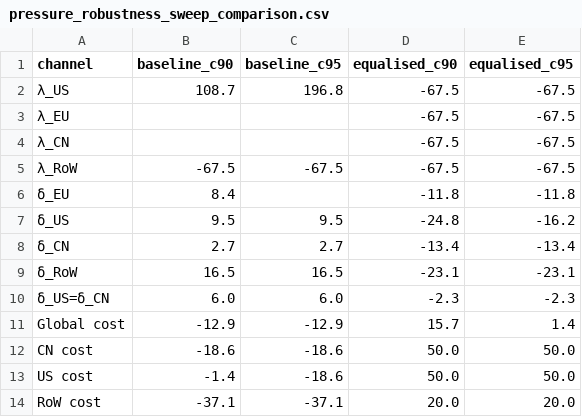
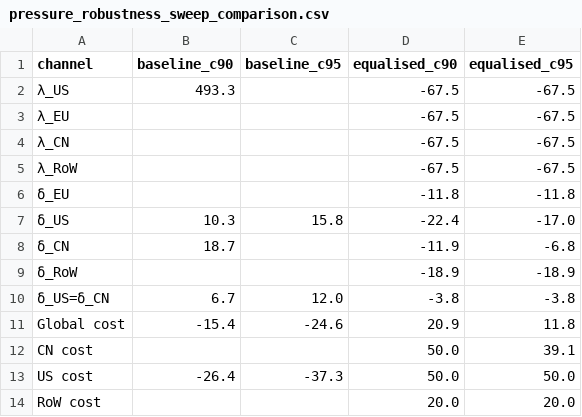
Before and after one commit to daviddmvnm/Climate-Dissertation, a CSV file: results/pressure_robustness_sweep_comparison.csv, drawn as a sheet; only a part is shown; the diff covers the shown part only.

```diff
--- a/results/pressure_robustness_sweep_comparison.csv
+++ b/results/pressure_robustness_sweep_comparison.csv
@@ -1,14 +1,14 @@
 channel,baseline_c90,baseline_c95,equalised_c90,equalised_c95
-λ_US,108.7,196.8,-67.5,-67.5
+λ_US,493.3,,-67.5,-67.5
 λ_EU,,,-67.5,-67.5
 λ_CN,,,-67.5,-67.5
-λ_RoW,-67.5,-67.5,-67.5,-67.5
-δ_EU,8.4,,-11.8,-11.8
-δ_US,9.5,9.5,-24.8,-16.2
-δ_CN,2.7,2.7,-13.4,-13.4
-δ_RoW,16.5,16.5,-23.1,-23.1
-δ_US=δ_CN,6.0,6.0,-2.3,-2.3
-Global cost,-12.9,-12.9,15.7,1.4
-CN cost,-18.6,-18.6,50.0,50.0
-US cost,-1.4,-18.6,50.0,50.0
-RoW cost,-37.1,-37.1,20.0,20.0
+λ_RoW,,,-67.5,-67.5
+δ_EU,,,-11.8,-11.8
+δ_US,10.3,15.8,-22.4,-17.0
+δ_CN,18.7,,-11.9,-6.8
+δ_RoW,,,-18.9,-18.9
+δ_US=δ_CN,6.7,12.0,-3.8,-3.8
+Global cost,-15.4,-24.6,20.9,11.8
+CN cost,,,50.0,39.1
+US cost,-26.4,-37.3,50.0,50.0
+RoW cost,,,20.0,20.0
```
Also changed, not shown: 15 edited cells elsewhere in this file, results/baseline_summary.csv, results/gsa_baseline_correlations.csv, 32 other files.
